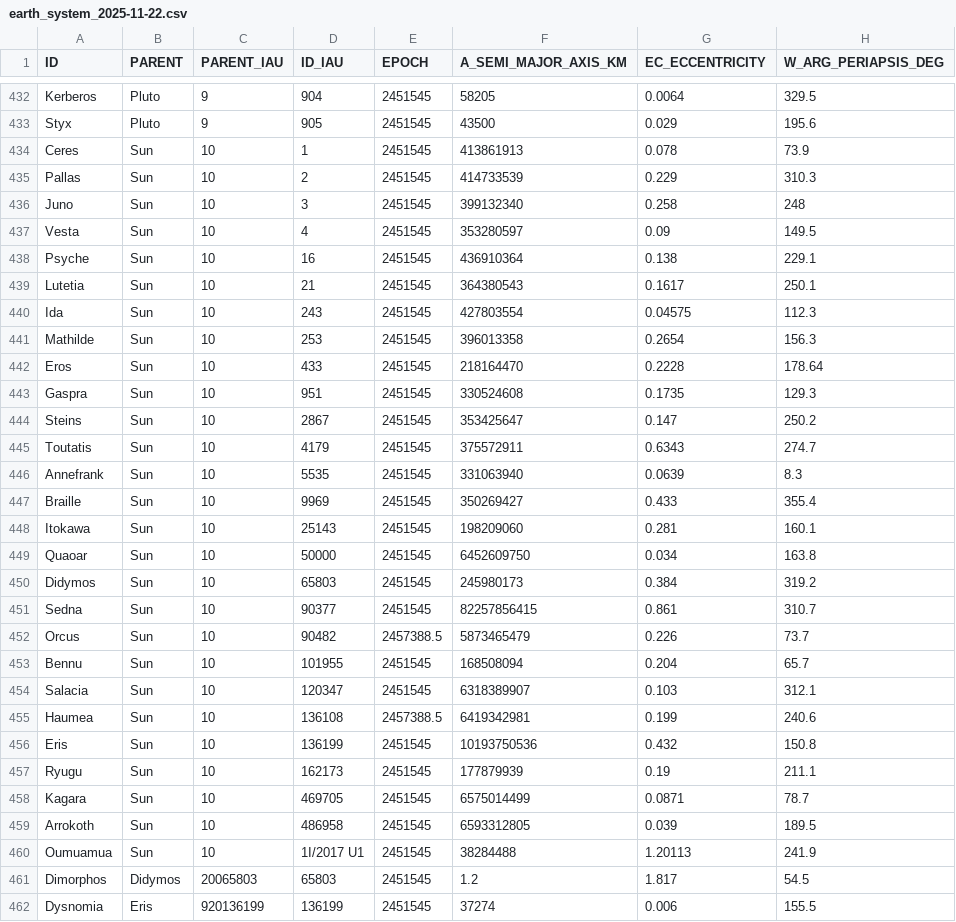
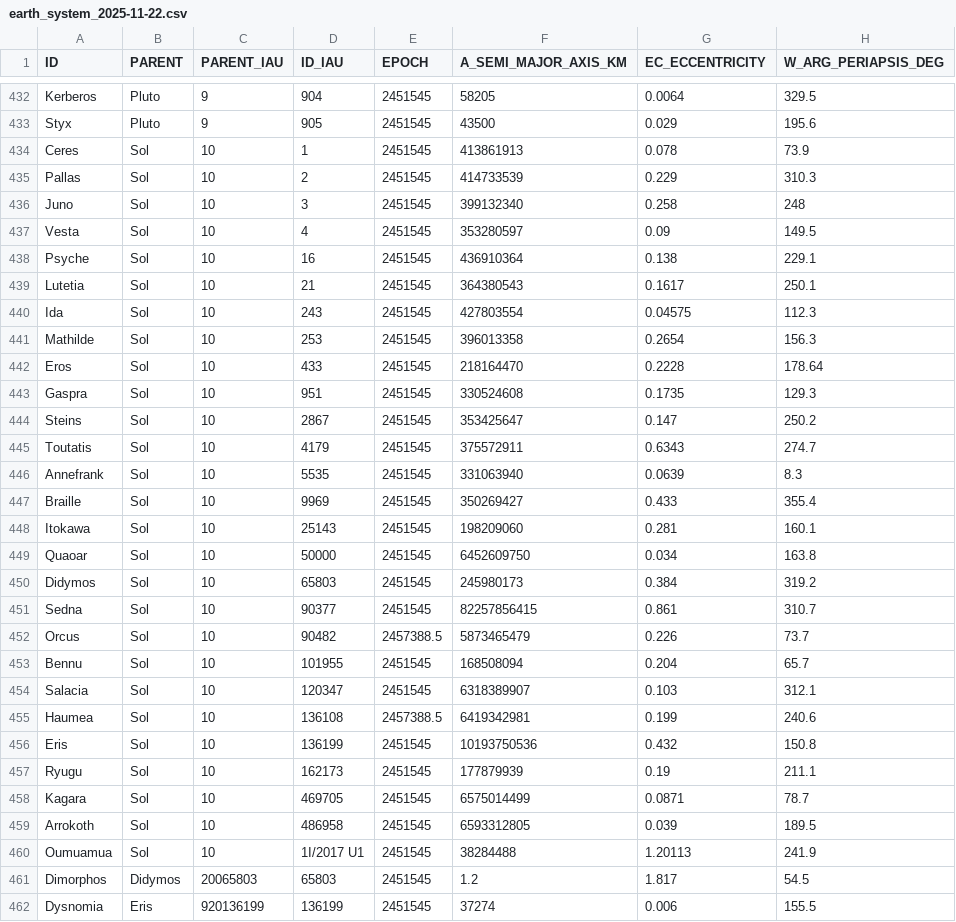
Before and after one commit to meow-sci/pebkac, a CSV file: data/earth_system_2025-11-22.csv, drawn as a sheet; only a part is shown, gaps mark what is left out; the diff covers the shown part only; the diff names each change by its address in the sheet, - before the commit and + after, or states it on an @@ line.

Commit message:
* updated all data to say Sol and not Sun * fixed up XML stuff to strip whitespace only nodes and prettify the DOM structure with whitespace nodes

```diff
--- a/data/earth_system_2025-11-22.csv
+++ b/data/earth_system_2025-11-22.csv
-B434:B460 (PARENT): Sun
+B434:B460 (PARENT): Sol
```
Also changed, not shown: 6 edited cells elsewhere in this file, public/data/earth_system_data.csv, src/data/earth_system_data.csv, 6 other files.
